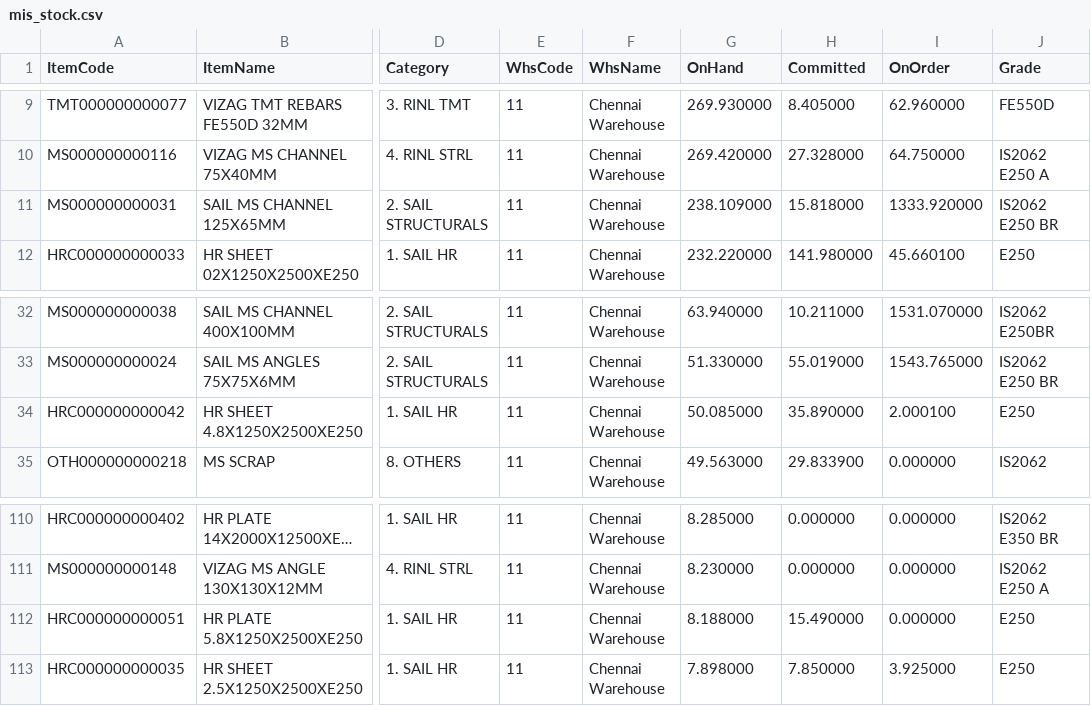
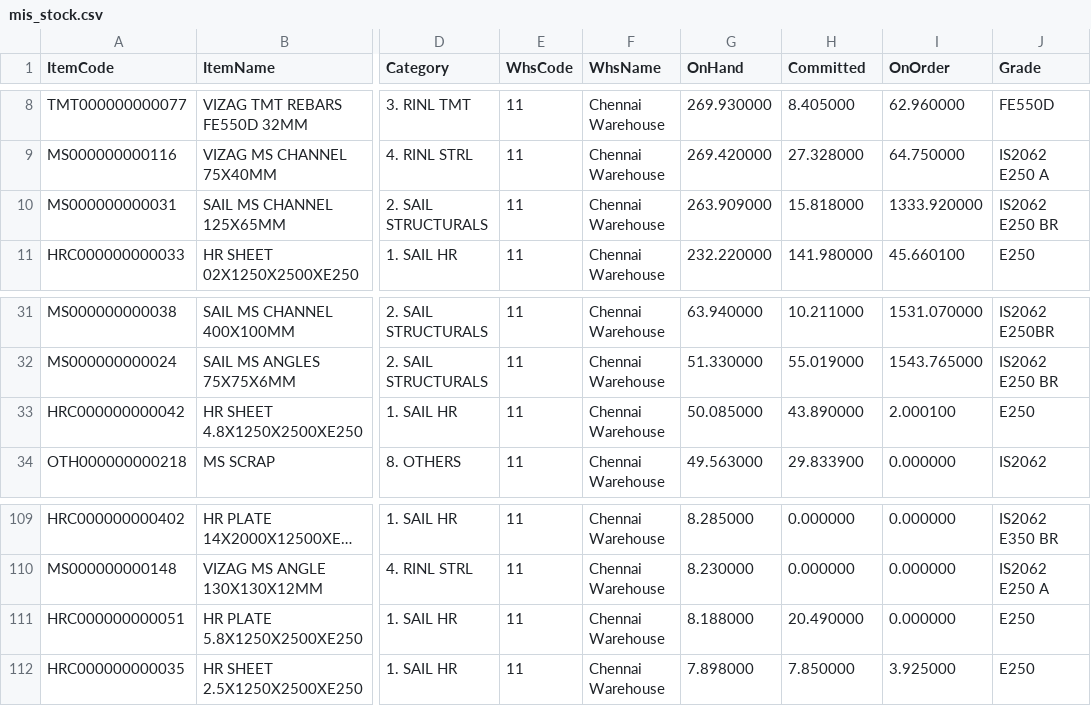
Before and after one commit to BSC23609/bsc-stock-data, a CSV file: mis_stock.csv, drawn as a sheet; only a part is shown, gaps mark what is left out; long unchanged cells end in …; addresses are those after the commit; the diff covers the shown part only; the diff names each change by its address in the sheet, - before the commit and + after, or states it on an @@ line.

Commit message:
stock refresh 2026-09-29 10:15

```diff
--- a/mis_stock.csv
+++ b/mis_stock.csv
-G10 (OnHand): 238.109000
+G10 (OnHand): 263.909000
-H33 (Committed): 35.890000
+H33 (Committed): 43.890000
-H111 (Committed): 15.490000
+H111 (Committed): 20.490000
```
Also changed, not shown: 1 added row, 2 removed rows and 4 moved rows elsewhere in this file, 2 other files.
